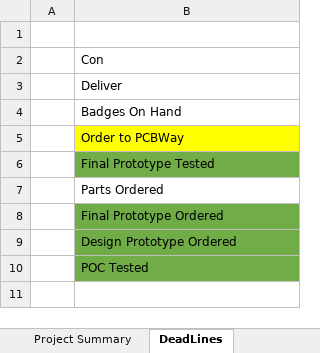
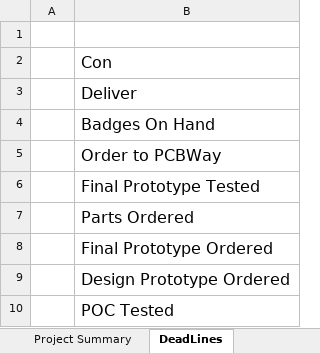
Before and after one commit to BadgePiratesLLC/BSidesKC_2022, an Excel workbook: Docs/BSides22 Project Summary.xlsx, sheet DeadLines, drawn as a sheet; values as stored, in another font and other column widths than the file's, no borders; the diff names each change by its address in the sheet, - before the commit and + after, or states it on an @@ line.

```diff
--- a/Docs/BSides22 Project Summary.xlsx (sheet DeadLines)
+++ b/Docs/BSides22 Project Summary.xlsx (sheet DeadLines)
@@ B2:B10 text size: larger @@
-B5 fill: #FFFF00
+B5 fill: none
-B6 fill: #70AD47
+B6 fill: none
-B8:B10 fill: #70AD47
+B8:B10 fill: none
```
Also changed, not shown: sheet Cost Summary, sheet ConBadge BOM, sheet Project Summary, sheet SAO BOM, other sheet tabs, formulas that keep their value, charts or pictures.
